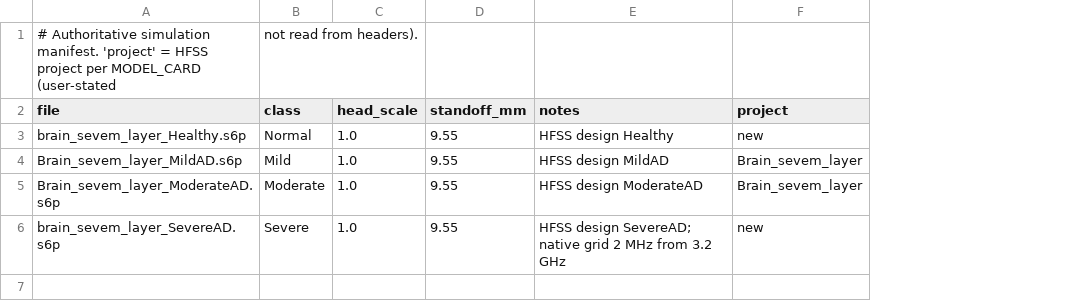
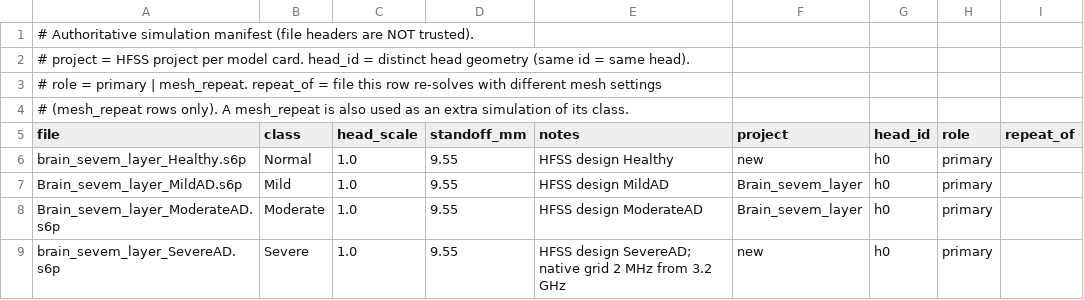
Before and after one commit to Jatin-IITB/MultiLayerImaging, a CSV file: data/sims.csv, drawn as a sheet; removed rows and columns are numbered as before the commit, all else as after; the diff names each change by its address in the sheet, - before the commit and + after, or states it on an @@ line.

```diff
--- a/data/sims.csv
+++ b/data/sims.csv
+column G (head_id), rows 6-9: all h0
+column H (role), rows 6-9: all primary
+column I (repeat_of), empty
-row 1: # Authoritative simulation manifest. 'project' = HFSS project per MODEL_CARD (user-stated | not read from headers).
+row 1: # Authoritative simulation manifest (file headers are NOT trusted).
+row 2: # project = HFSS project per model card. head_id = distinct head geometry (same id = same head).
+row 3: # role = primary | mesh_repeat. repeat_of = file this row re-solves with different mesh settings
+row 4: # (mesh_repeat rows only). A mesh_repeat is also used as an extra simulation of its class.
```
Also changed, not shown: 13 other files.
